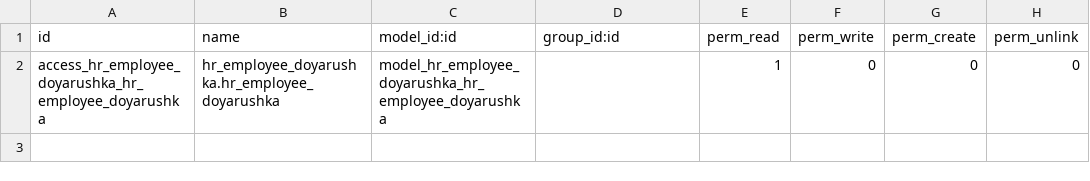
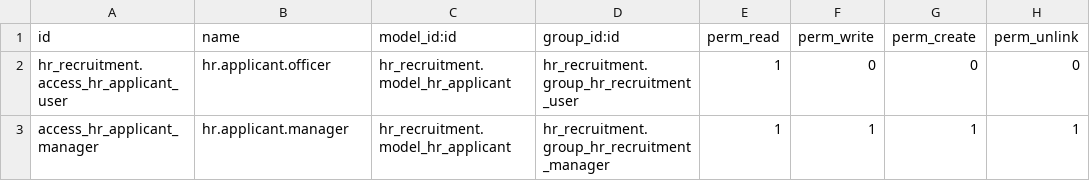
Before and after one commit to owlvano/hr_employee_doyarushka, a CSV file: security/ir.model.access.csv, drawn as a sheet.

Commit message:
access rights mod for recruitment category + module cleanup

```diff
--- a/security/ir.model.access.csv
+++ b/security/ir.model.access.csv
@@ -1,2 +1,3 @@
 id,name,model_id:id,group_id:id,perm_read,perm_write,perm_create,perm_unlink
-access_hr_employee_doyarushka_hr_employee_doyarushka,hr_employee_doyarushka.hr_employee_doyarushka,model_hr_employee_doyarushka_hr_employee_doyarushka,,1,0,0,0
+hr_recruitment.access_hr_applicant_user,hr.applicant.officer,hr_recruitment.model_hr_applicant,hr_recruitment.group_hr_recruitment_user,1,0,0,0
+access_hr_applicant_manager,hr.applicant.manager,hr_recruitment.model_hr_applicant,hr_recruitment.group_hr_recruitment_manager,1,1,1,1
```
Also changed, not shown: 5 other files.
